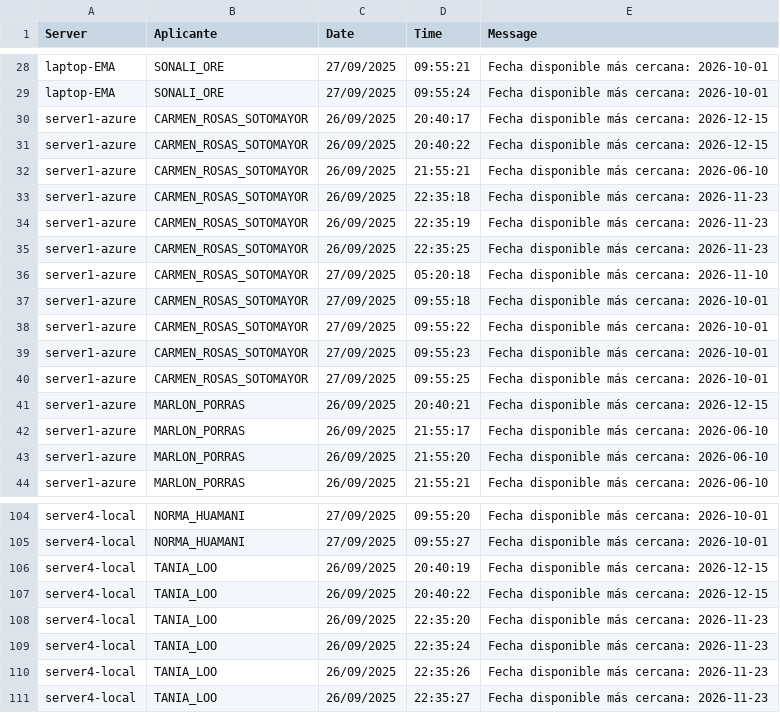
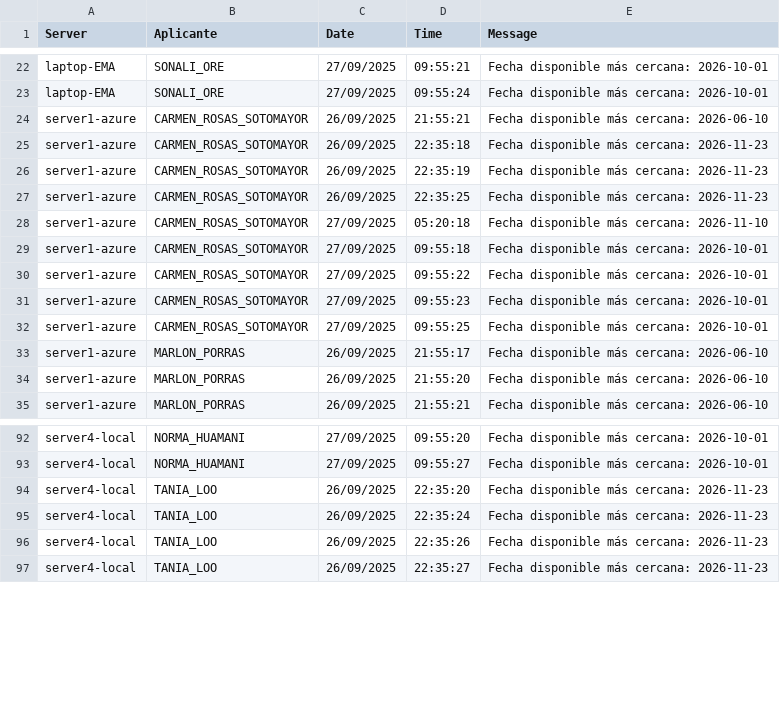
Before and after one commit to mcjha22025/disponibilidades, a CSV file: latest.csv, drawn as a sheet; only a part is shown, gaps mark what is left out; the diff covers the shown part only.

```diff
--- a/latest.csv
+++ b/latest.csv
@@ -29,4 +23,2 @@ laptop-EMA,SONALI_ORE,27/09/2025,09:55:21,Fecha disponible más cercana: 2026-10
 laptop-EMA,SONALI_ORE,27/09/2025,09:55:24,Fecha disponible más cercana: 2026-10-01
-server1-azure,CARMEN_ROSAS_SOTOMAYOR,26/09/2025,20:40:17,Fecha disponible más cercana: 2026-12-15
-server1-azure,CARMEN_ROSAS_SOTOMAYOR,26/09/2025,20:40:22,Fecha disponible más cercana: 2026-12-15
 server1-azure,CARMEN_ROSAS_SOTOMAYOR,26/09/2025,21:55:21,Fecha disponible más cercana: 2026-06-10
@@ -40,3 +32,2 @@ server1-azure,CARMEN_ROSAS_SOTOMAYOR,27/09/2025,09:55:23,Fecha disponible más c
 server1-azure,CARMEN_ROSAS_SOTOMAYOR,27/09/2025,09:55:25,Fecha disponible más cercana: 2026-10-01
-server1-azure,MARLON_PORRAS,26/09/2025,20:40:21,Fecha disponible más cercana: 2026-12-15
 server1-azure,MARLON_PORRAS,26/09/2025,21:55:17,Fecha disponible más cercana: 2026-06-10
@@ -105,4 +93,2 @@ server4-local,NORMA_HUAMANI,27/09/2025,09:55:20,Fecha disponible más cercana: 2
 server4-local,NORMA_HUAMANI,27/09/2025,09:55:27,Fecha disponible más cercana: 2026-10-01
-server4-local,TANIA_LOO,26/09/2025,20:40:19,Fecha disponible más cercana: 2026-12-15
-server4-local,TANIA_LOO,26/09/2025,20:40:22,Fecha disponible más cercana: 2026-12-15
 server4-local,TANIA_LOO,26/09/2025,22:35:20,Fecha disponible más cercana: 2026-11-23
```
Also changed, not shown: 12 removed rows elsewhere in this file.
